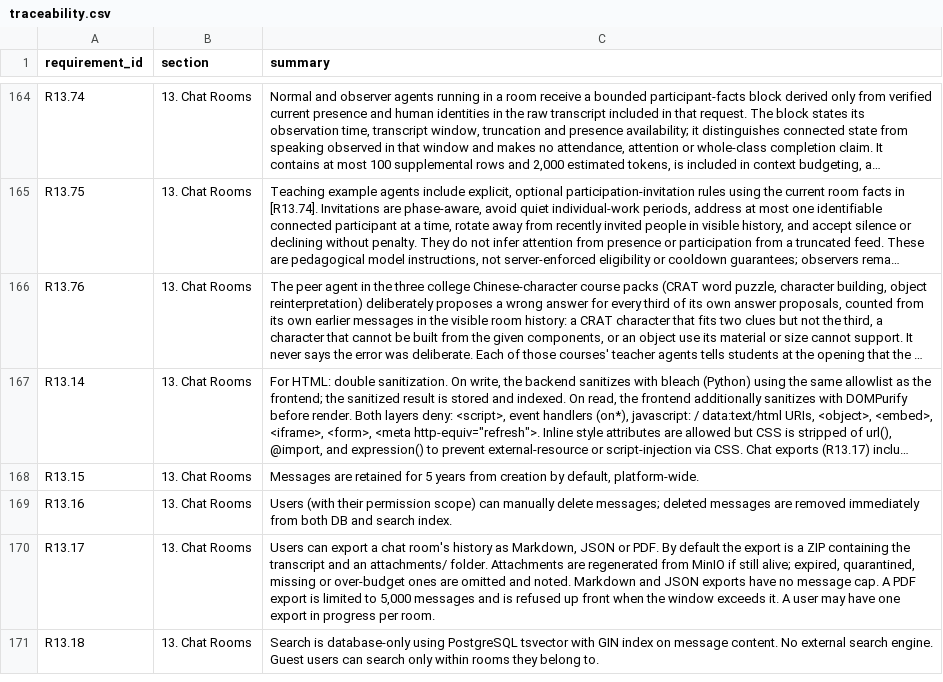
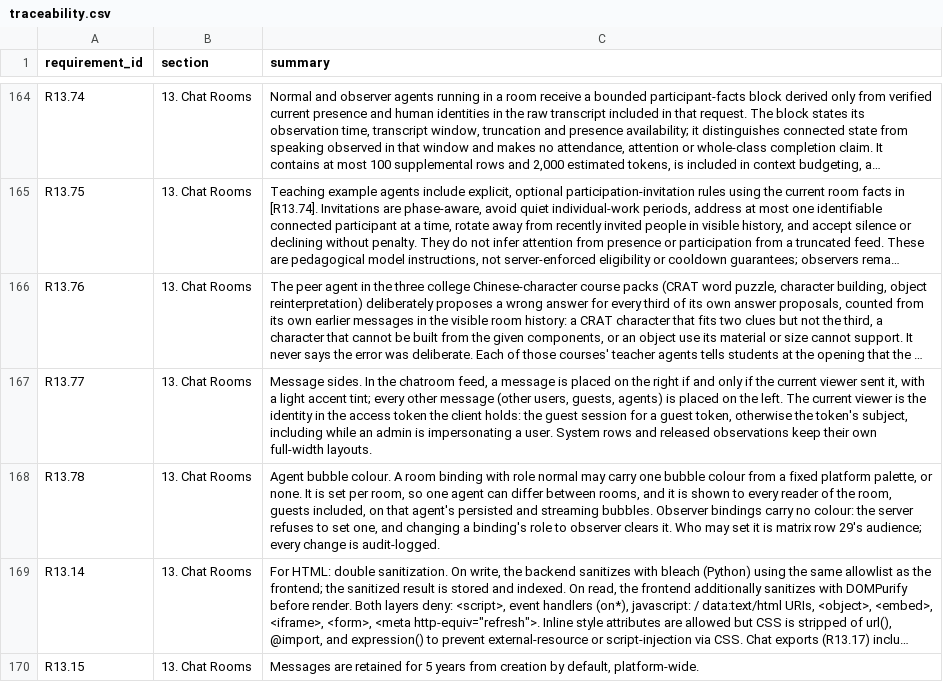
Before and after one commit to Research-Center-for-Smart-Learning-RCSL/Smart-MultiAgent-Platform, a CSV file: docs/traceability.csv, drawn as a sheet; only a part is shown, gaps mark what is left out; the shorter side is filled out with more unchanged rows; long unchanged cells end in …; the diff names each change by its address in the sheet, - before the commit and + after, or states it on an @@ line.

Commit message:
docs(review): approve the chat bubble sides and agent colours dossier and add R13.77-R13.78

```diff
--- a/docs/traceability.csv
+++ b/docs/traceability.csv
+row 167: R13.77 | 13. Chat Rooms | Message sides. In the chatroom feed, a message is placed on the right if and only if the current viewer sent it, with a light accent tint; every other message (other users, guests, agents) is placed on the left. The current viewer is the identity in the access token the client holds: the guest session for a guest token, otherwise the token's subject, including while an admin is impersonating a user. System rows and released observations keep their own full-width layouts.
+row 168: R13.78 | 13. Chat Rooms | Agent bubble colour. A room binding with role normal may carry one bubble colour from a fixed platform palette, or none. It is set per room, so one agent can differ between rooms, and it is shown to every reader of the room, guests included, on that agent's persisted and streaming bubbles. Observer bindings carry no colour: the server refuses to set one, and changing a binding's role to observer clears it. Who may set it is matrix row 29's audience; every change is audit-logged.
```
Also changed, not shown: 3 other files.
